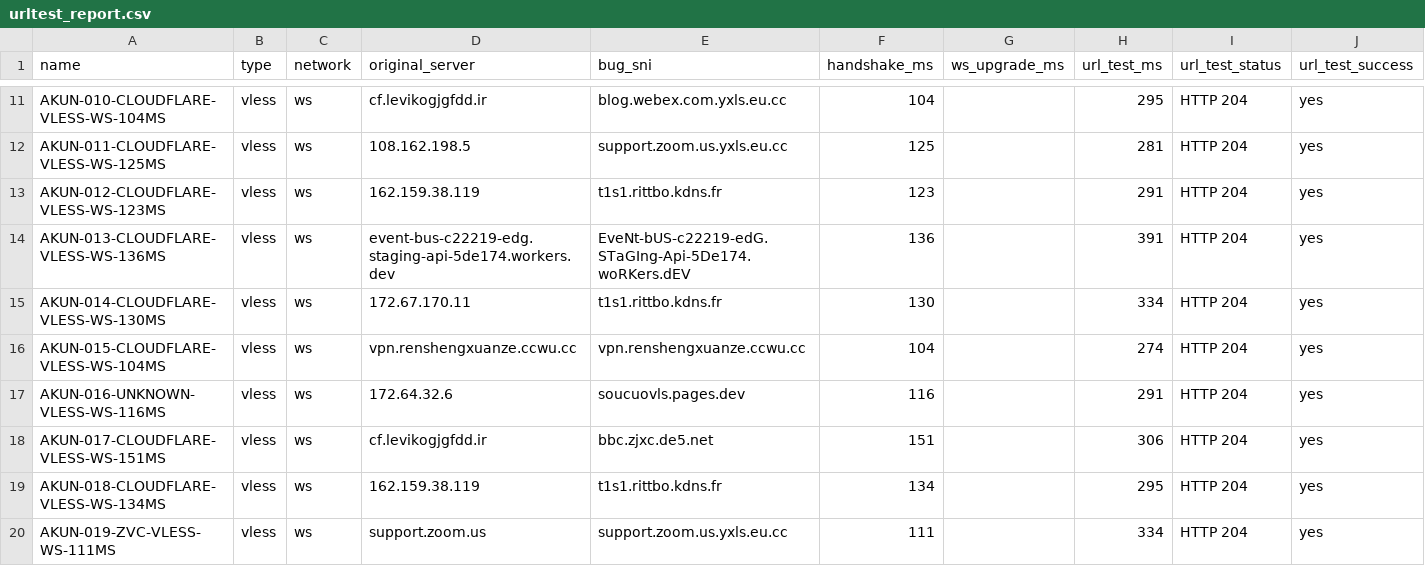
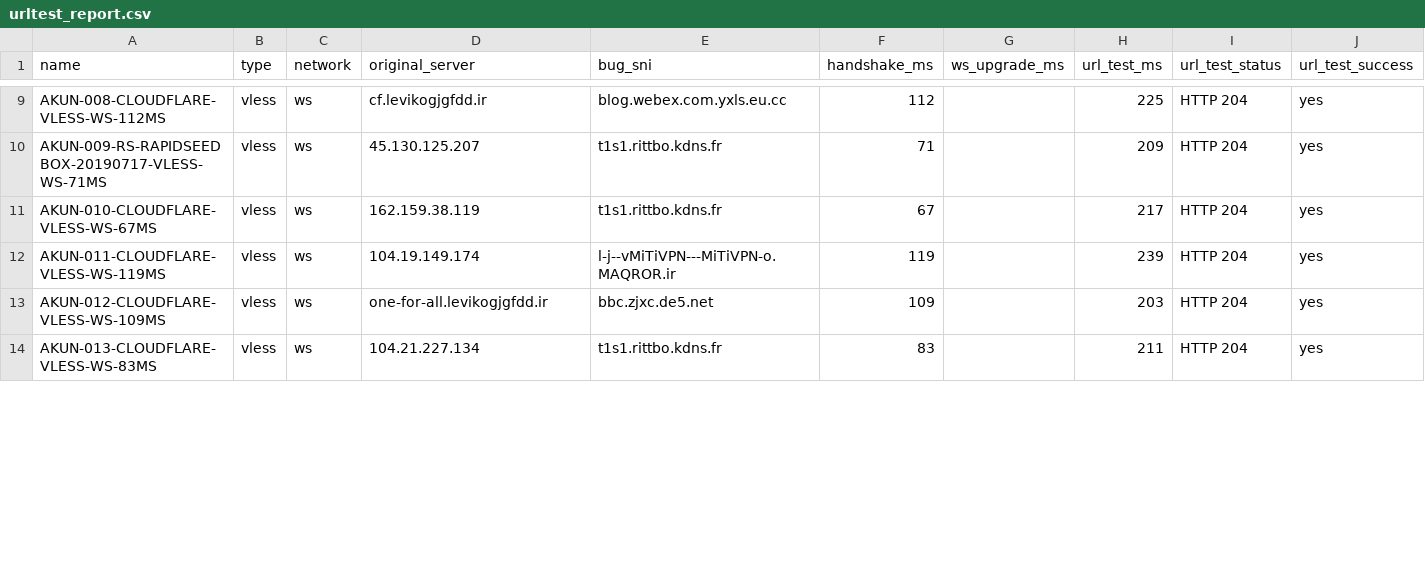
Before and after one commit to adiorany3/ConvertYAML, a CSV file: urltest_report.csv, drawn as a sheet; only a part is shown, gaps mark what is left out; removed rows and columns are numbered as before the commit, all else as after; the diff covers the shown part only; the diff names each change by its address in the sheet, - before the commit and + after, or states it on an @@ line.

```diff
--- a/urltest_report.csv
+++ b/urltest_report.csv
-A9 (name): AKUN-010-CLOUDFLARE-VLESS-WS-104MS
+A9 (name): AKUN-008-CLOUDFLARE-VLESS-WS-112MS
-F9 (handshake_ms): 104
+F9 (handshake_ms): 112
-H9 (url_test_ms): 295
+H9 (url_test_ms): 225
-A10 (name): AKUN-011-CLOUDFLARE-VLESS-WS-125MS
+A10 (name): AKUN-009-RS-RAPIDSEEDBOX-20190717-VLESS-WS-71MS
-D10 (original_server): 108.162.198.5
+D10 (original_server): 45.130.125.207
-E10 (bug_sni): support.zoom.us.yxls.eu.cc
+E10 (bug_sni): t1s1.rittbo.kdns.fr
-F10 (handshake_ms): 125
+F10 (handshake_ms): 71
-H10 (url_test_ms): 281
+H10 (url_test_ms): 209
-A11 (name): AKUN-012-CLOUDFLARE-VLESS-WS-123MS
+A11 (name): AKUN-010-CLOUDFLARE-VLESS-WS-67MS
-F11 (handshake_ms): 123
+F11 (handshake_ms): 67
-H11 (url_test_ms): 291
+H11 (url_test_ms): 217
-row 14: AKUN-013-CLOUDFLARE-VLESS-WS-136MS | vless | ws | event-bus-c22219-edg.staging-api-5de174.workers.dev | EveNt-bUS-c22219-edG.STaGIng-Api-5De174.woRKers.dEV | 136 |  | 391 | HTTP 204 | yes
-A12 (name): AKUN-014-CLOUDFLARE-VLESS-WS-130MS
+A12 (name): AKUN-011-CLOUDFLARE-VLESS-WS-119MS
-D12 (original_server): 172.67.170.11
+D12 (original_server): 104.19.149.174
-E12 (bug_sni): t1s1.rittbo.kdns.fr
+E12 (bug_sni): l-j--vMiTiVPN---MiTiVPN-o.MAQROR.ir
-F12 (handshake_ms): 130
+F12 (handshake_ms): 119
-H12 (url_test_ms): 334
+H12 (url_test_ms): 239
-row 16: AKUN-015-CLOUDFLARE-VLESS-WS-104MS | vless | ws | vpn.renshengxuanze.ccwu.cc | vpn.renshengxuanze.ccwu.cc | 104 |  | 274 | HTTP 204 | yes
-row 17: AKUN-016-UNKNOWN-VLESS-WS-116MS | vless | ws | 172.64.32.6 | soucuovls.pages.dev | 116 |  | 291 | HTTP 204 | yes
-A13 (name): AKUN-017-CLOUDFLARE-VLESS-WS-151MS
+A13 (name): AKUN-012-CLOUDFLARE-VLESS-WS-109MS
-D13 (original_server): cf.levikogjgfdd.ir
+D13 (original_server): one-for-all.levikogjgfdd.ir
-F13 (handshake_ms): 151
+F13 (handshake_ms): 109
-H13 (url_test_ms): 306
+H13 (url_test_ms): 203
-A14 (name): AKUN-018-CLOUDFLARE-VLESS-WS-134MS
+A14 (name): AKUN-013-CLOUDFLARE-VLESS-WS-83MS
-D14 (original_server): 162.159.38.119
+D14 (original_server): 104.21.227.134
-F14 (handshake_ms): 134
+F14 (handshake_ms): 83
-H14 (url_test_ms): 295
+H14 (url_test_ms): 211
-row 20: AKUN-019-ZVC-VLESS-WS-111MS | vless | ws | support.zoom.us | support.zoom.us.yxls.eu.cc | 111 |  | 334 | HTTP 204 | yes
```
Also changed, not shown: 7 added rows, 3 removed rows and 48 edited cells elsewhere in this file, nekobox_test_report.csv, openclash_auto_report.csv, 10 other files.
